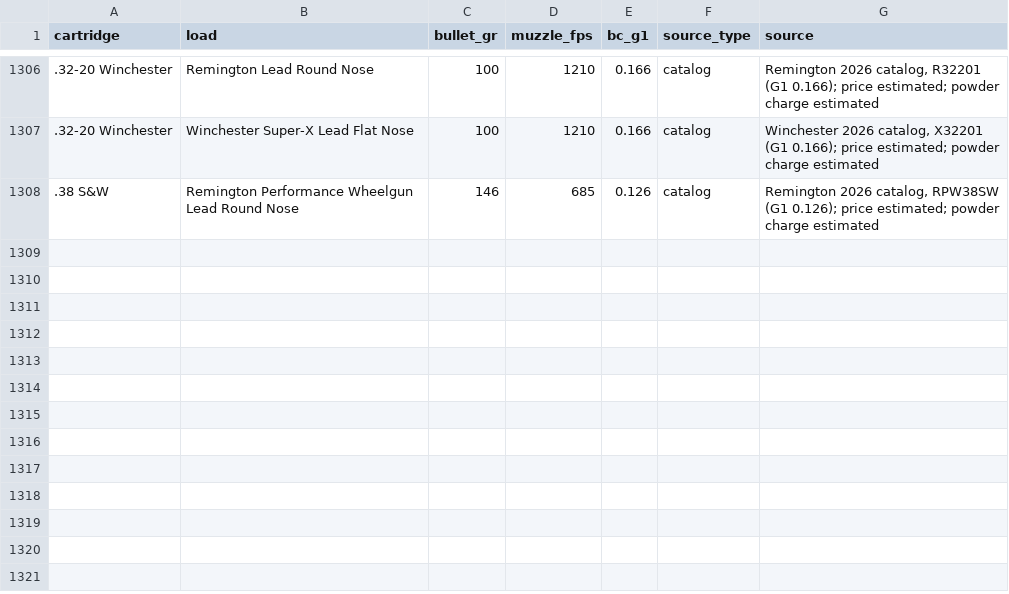
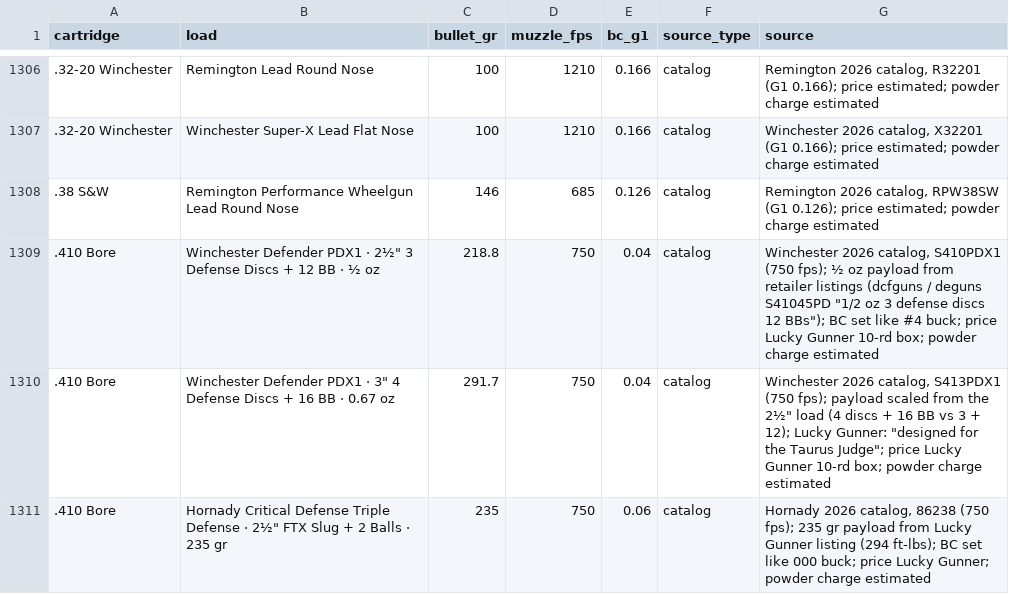
Before and after one commit to mrakz03/Load-Lore, a TSV file: research/added_loads_sources.tsv, drawn as a sheet; only a part is shown, gaps mark what is left out.

```diff
--- a/research/added_loads_sources.tsv
+++ b/research/added_loads_sources.tsv
@@ -1308 +1308,4 @@ cartridge	load	bullet_gr	muzzle_fps	bc_g1	source_type	source
 .38 S&W	Remington Performance Wheelgun Lead Round Nose	146	685	0.126	catalog	Remington 2026 catalog, RPW38SW (G1 0.126); price estimated; powder charge estimated
+.410 Bore	Winchester Defender PDX1 · 2½" 3 Defense Discs + 12 BB · ½ oz	218.8	750	0.04	catalog	Winchester 2026 catalog, S410PDX1 (750 fps); ½ oz payload from retailer listings (dcfguns / deguns S41045PD "1/2 oz 3 defense discs 12 BBs"); BC set like #4 buck; price Lucky Gunner 10-rd box; powder charge estimated
+.410 Bore	Winchester Defender PDX1 · 3" 4 Defense Discs + 16 BB · 0.67 oz	291.7	750	0.04	catalog	Winchester 2026 catalog, S413PDX1 (750 fps); payload scaled from the 2½" load (4 discs + 16 BB vs 3 + 12); Lucky Gunner: "designed for the Taurus Judge"; price Lucky Gunner 10-rd box; powder charge estimated
+.410 Bore	Hornady Critical Defense Triple Defense · 2½" FTX Slug + 2 Balls · 235 gr	235	750	0.06	catalog	Hornady 2026 catalog, 86238 (750 fps); 235 gr payload from Lucky Gunner listing (294 ft-lbs); BC set like 000 buck; price Lucky Gunner; powder charge estimated
```
Also changed, not shown: data/loads_shotgun.csv, 6 other files.
